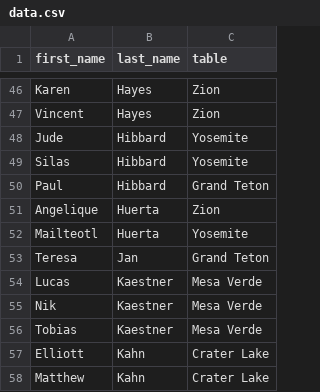
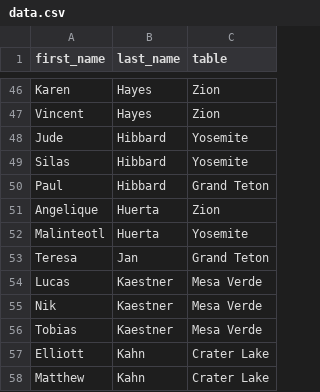
Before and after one commit to samhdavisson-collab/Bar-mitzvah-table-finder, a CSV file: data.csv, drawn as a sheet; only a part is shown, gaps mark what is left out.

Commit message:
fixed someone's name

```diff
--- a/data.csv
+++ b/data.csv
@@ -51,3 +51,3 @@ Paul,Hibbard,Grand Teton
 Angelique,Huerta,Zion
-Mailteotl,Huerta,Yosemite
+Malinteotl,Huerta,Yosemite
 Teresa,Jan,Grand Teton
```
